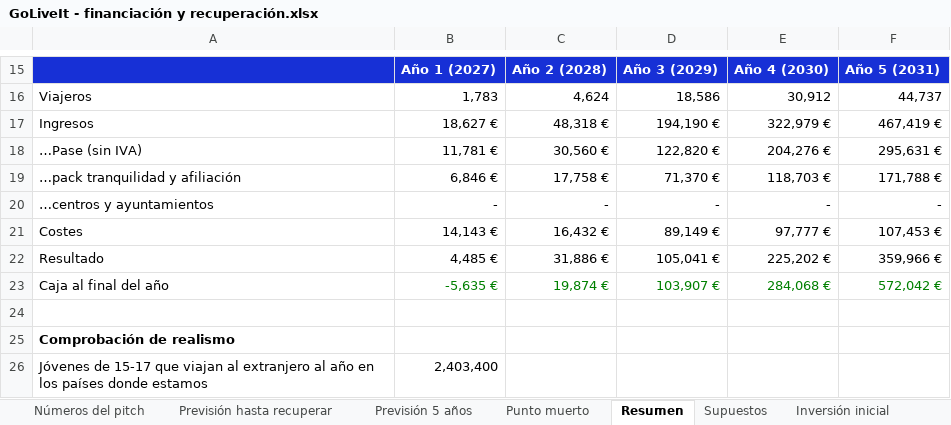
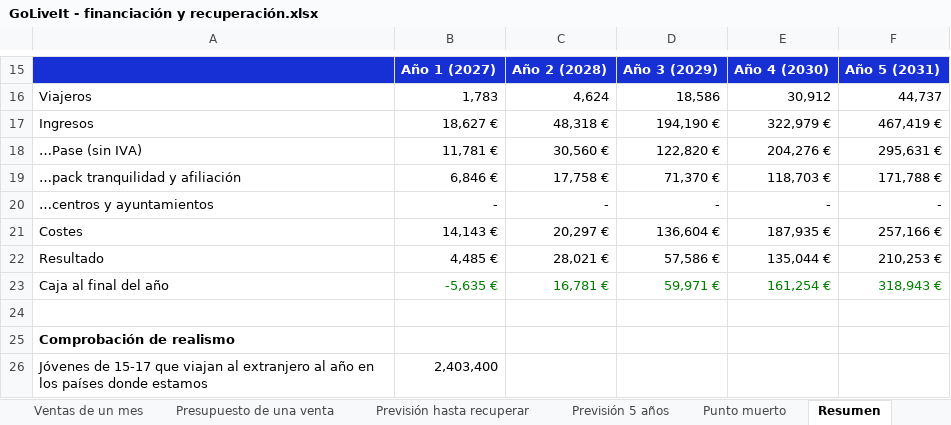
Before and after one commit to alberperezgon-boop/viajes-jovenes, an Excel workbook: 80 Negocio/GoLiveIt - financiación y recuperación.xlsx, sheet Resumen, drawn as a sheet; only a part is shown, gaps mark what is left out; values as stored, in another font and other column widths than the file's, no borders; the diff names each change by its address in the sheet, - before the commit and + after, or states it on an @@ line.

```diff
--- a/80 Negocio/GoLiveIt - financiación y recuperación.xlsx (sheet Resumen)
+++ b/80 Negocio/GoLiveIt - financiación y recuperación.xlsx (sheet Resumen)
+sheet tab: Ventas de un mes
+sheet tab: Presupuesto de una venta
-C21: 16,432 €
+C21: 20,297 €
-D21: 89,149 €
+D21: 136,604 €
-E21: 97,777 €
+E21: 187,935 €
-F21: 107,453 €
+F21: 257,166 €
-C22: 31,886 €
+C22: 28,021 €
-D22: 105,041 €
+D22: 57,586 €
-E22: 225,202 €
+E22: 135,044 €
-F22: 359,966 €
+F22: 210,253 €
-C23: 19,874 €
+C23: 16,781 €
-D23: 103,907 €
+D23: 59,971 €
-E23: 284,068 €
+E23: 161,254 €
-F23: 572,042 €
+F23: 318,943 €
```
Also changed, not shown: sheet Previsión 5 años, sheet Punto muerto, sheet Previsión hasta recuperar, sheet Supuestos, sheet Números del pitch, formulas that keep their value, 12 other files.
